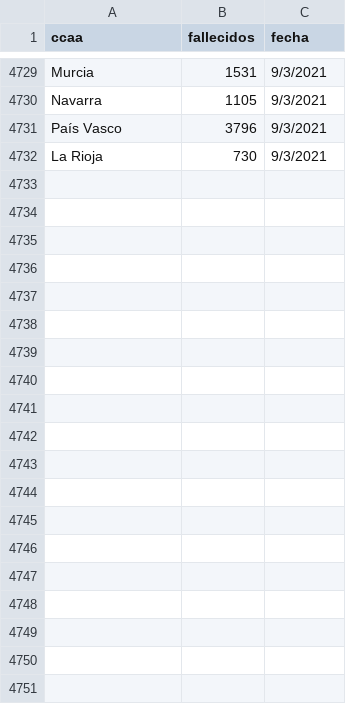
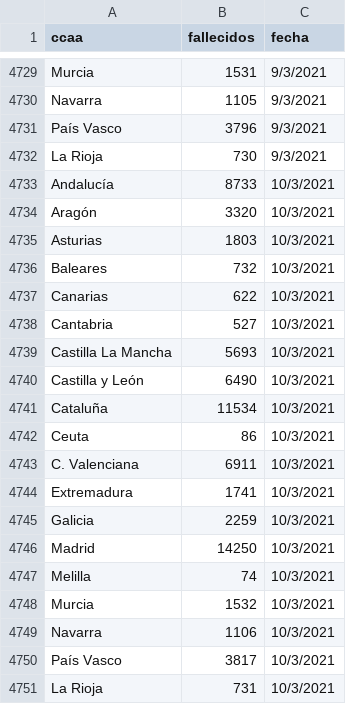
Before and after one commit to mharias/covid, a CSV file: sanidad_fallecidos/csv/datos_fallecidos_sanidad.csv, drawn as a sheet; only a part is shown, gaps mark what is left out; the diff names each change by its address in the sheet, - before the commit and + after, or states it on an @@ line.

```diff
--- a/sanidad_fallecidos/csv/datos_fallecidos_sanidad.csv
+++ b/sanidad_fallecidos/csv/datos_fallecidos_sanidad.csv
+row 4733: Andalucía | 8733 | 10/3/2021
+row 4734: Aragón | 3320 | 10/3/2021
+row 4735: Asturias | 1803 | 10/3/2021
+row 4736: Baleares | 732 | 10/3/2021
+row 4737: Canarias | 622 | 10/3/2021
+row 4738: Cantabria | 527 | 10/3/2021
+row 4739: Castilla La Mancha | 5693 | 10/3/2021
+row 4740: Castilla y León | 6490 | 10/3/2021
+row 4741: Cataluña | 11534 | 10/3/2021
+row 4742: Ceuta | 86 | 10/3/2021
+row 4743: C. Valenciana | 6911 | 10/3/2021
+row 4744: Extremadura | 1741 | 10/3/2021
+row 4745: Galicia | 2259 | 10/3/2021
+row 4746: Madrid | 14250 | 10/3/2021
+row 4747: Melilla | 74 | 10/3/2021
+row 4748: Murcia | 1532 | 10/3/2021
+row 4749: Navarra | 1106 | 10/3/2021
+row 4750: País Vasco | 3817 | 10/3/2021
+row 4751: La Rioja | 731 | 10/3/2021
```
Also changed, not shown: sanidad_hospital/data/datos_sanidad_hosp.csv, vacunacion/csv/estado_vacunacion_.csv, 20 other files.
